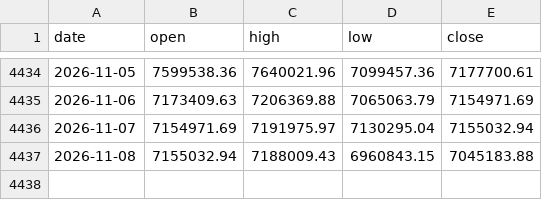
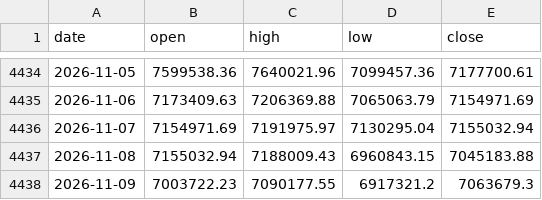
Before and after one commit to rangragstudio/MCXX-, a CSV file: data/BTC.csv, drawn as a sheet; only a part is shown, gaps mark what is left out; the diff names each change by its address in the sheet, - before the commit and + after, or states it on an @@ line.

```diff
--- a/data/BTC.csv
+++ b/data/BTC.csv
+row 4438: 2026-11-09 | 7003722.23 | 7090177.55 | 6917321.2 | 7063679.3
```
Also changed, not shown: data/CRUDEOILM.csv, data/GOLDPETAL.csv, 4 other files.
